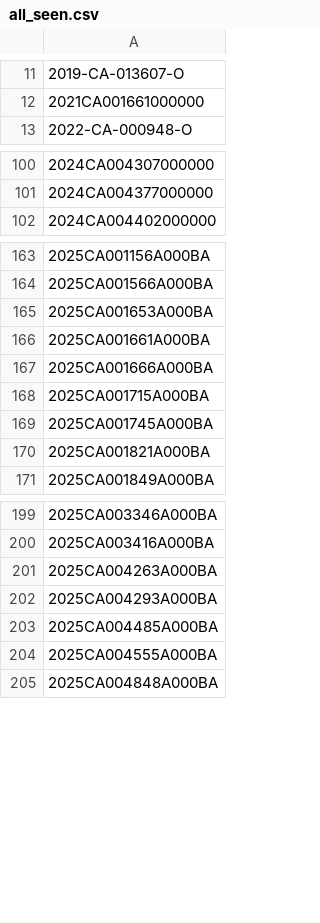
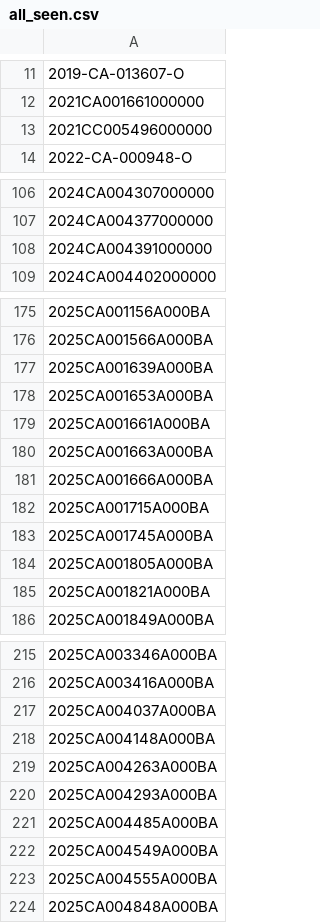
Before and after one commit to figlesias7/realforeclose-polk, a CSV file: data/all_seen.csv, drawn as a sheet; only a part is shown, gaps mark what is left out; the diff covers the shown part only; the diff names each change by its address in the sheet, - before the commit and + after, or states it on an @@ line.

```diff
--- a/data/all_seen.csv
+++ b/data/all_seen.csv
+row 13: 2021CC005496000000
+row 108: 2024CA004391000000
+row 177: 2025CA001639A000BA
+row 180: 2025CA001663A000BA
+row 184: 2025CA001805A000BA
+row 217: 2025CA004037A000BA
+row 218: 2025CA004148A000BA
+row 222: 2025CA004549A000BA
```
Also changed, not shown: 11 added rows elsewhere in this file, data/event_log.csv, 3 other files.
